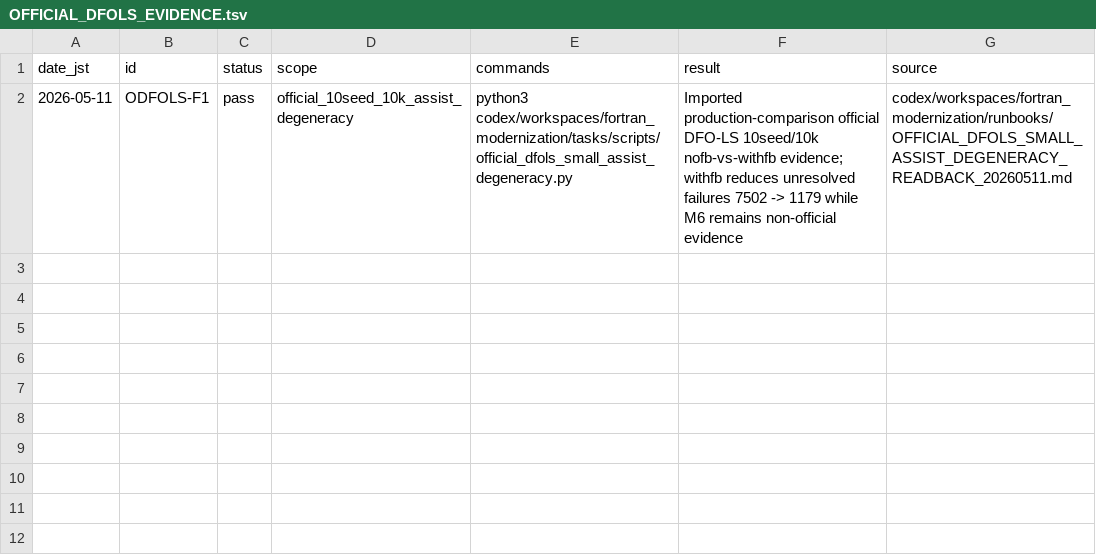
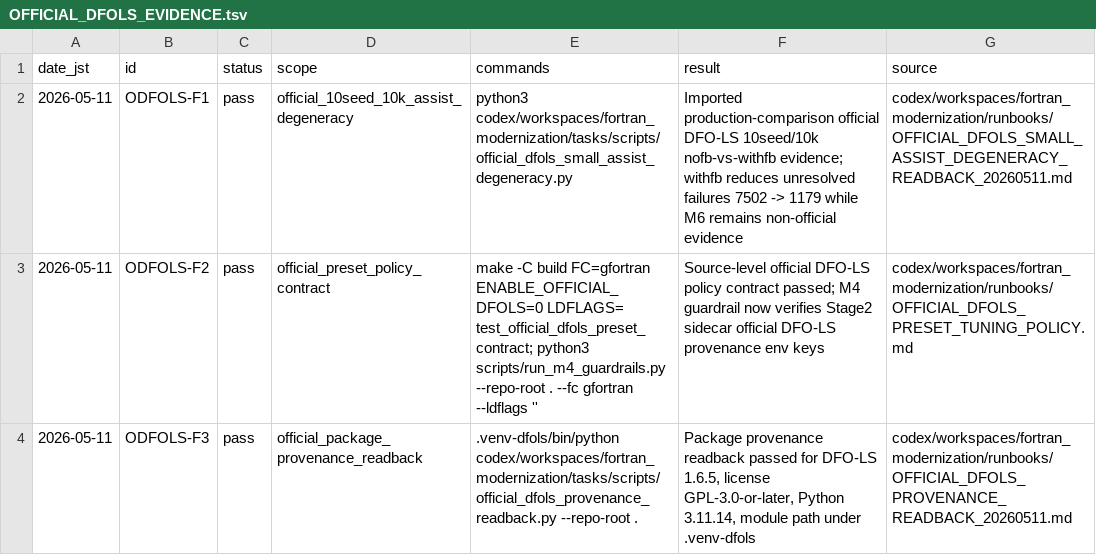
Before and after one commit to C-Y-Chou/generalized-thimble-hmc, a TSV file: codex/workspaces/fortran_modernization/state/OFFICIAL_DFOLS_EVIDENCE.tsv, drawn as a sheet; the diff names each change by its address in the sheet, - before the commit and + after, or states it on an @@ line.

Commit message:
Guard official DFO-LS preset provenance

```diff
--- a/codex/workspaces/fortran_modernization/state/OFFICIAL_DFOLS_EVIDENCE.tsv
+++ b/codex/workspaces/fortran_modernization/state/OFFICIAL_DFOLS_EVIDENCE.tsv
+row 3: 2026-05-11 | ODFOLS-F2 | pass | official_preset_policy_contract | make -C build FC=gfortran ENABLE_OFFICIAL_DFOLS=0 LDFLAGS= test_official_dfols_preset_contract; python3 scripts/run_m4_guardrails.py --repo-root . --fc gfortran --ldflags '' | Source-level official DFO-LS policy contract passed; M4 guardrail now verifies Stage2 sidecar official DFO-LS provenance env keys | codex/workspaces/fortran_modernization/runbooks/OFFICIAL_DFOLS_PRESET_TUNING_POLICY.md
+row 4: 2026-05-11 | ODFOLS-F3 | pass | official_package_provenance_readback | .venv-dfols/bin/python codex/workspaces/fortran_modernization/tasks/scripts/official_dfols_provenance_readback.py --repo-root . | Package provenance readback passed for DFO-LS 1.6.5, license GPL-3.0-or-later, Python 3.11.14, module path under .venv-dfols | codex/workspaces/fortran_modernization/runbooks/OFFICIAL_DFOLS_PROVENANCE_READBACK_20260511.md
```
Also changed, not shown: codex/workspaces/fortran_modernization/state/CAVEATS.tsv, codex/workspaces/fortran_modernization/state/OPEN_ITEMS.tsv, 14 other files.
